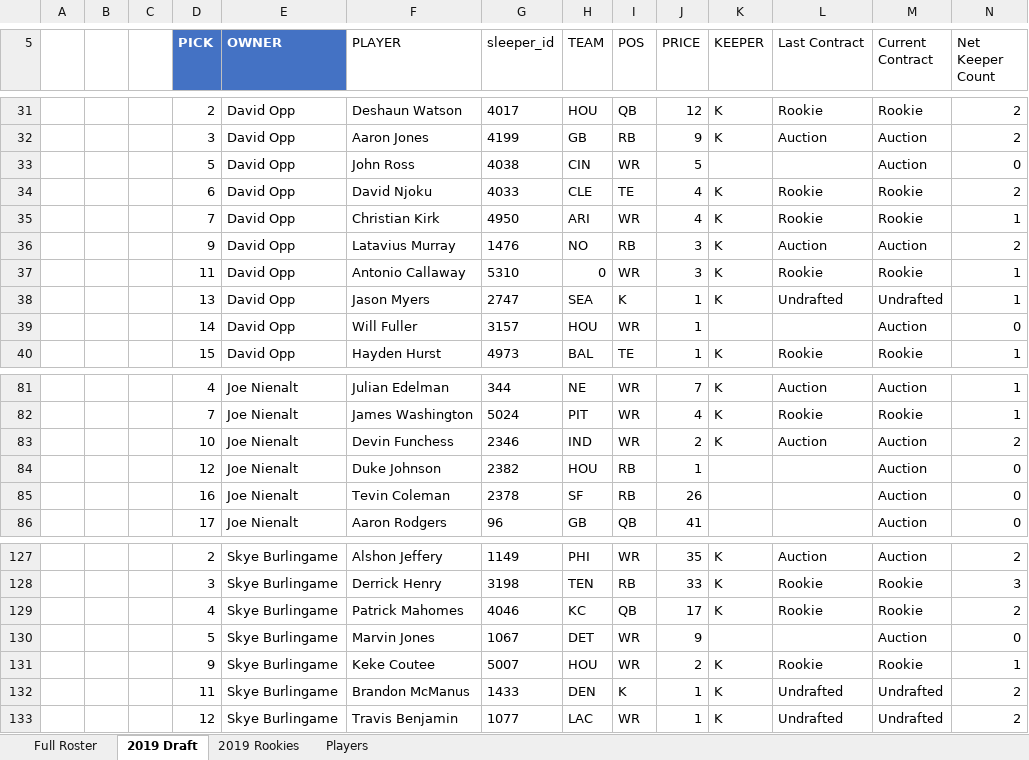
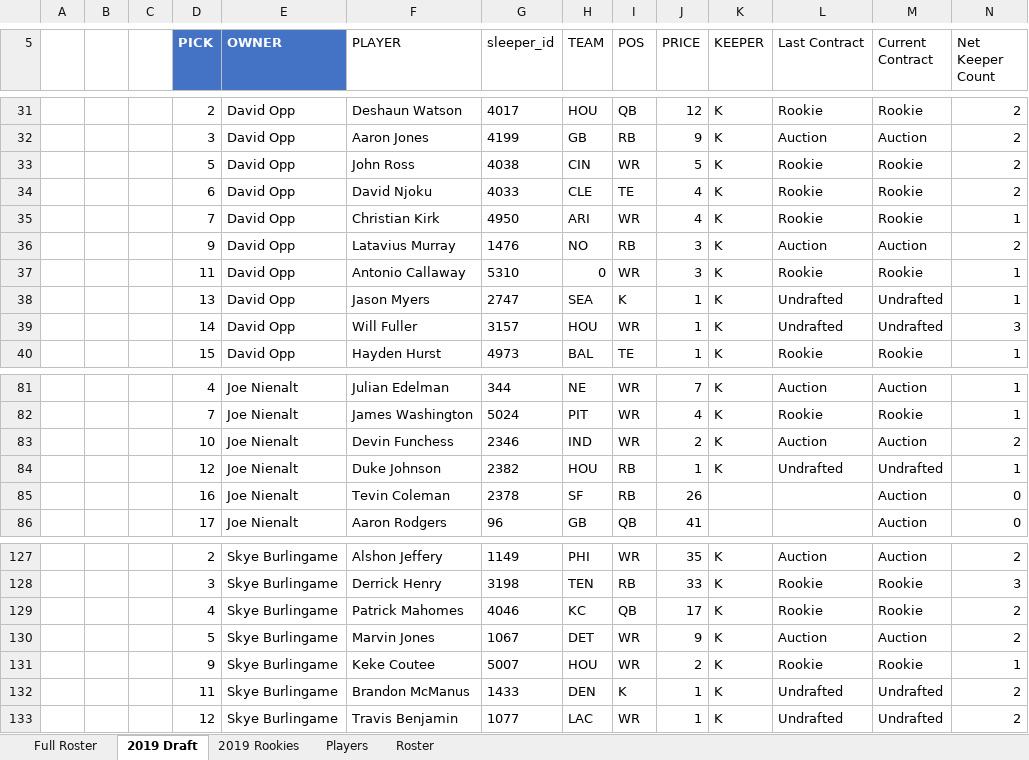
Before and after one commit to apranger/degenerates, an Excel workbook: Degenerates Roster - 2019 Midseason.xlsx, sheet 2019 Draft, drawn as a sheet; only a part is shown, gaps mark what is left out; values as stored, in another font and other column widths than the file's, no borders; table styles not drawn; the diff names each change by its address in the sheet, - before the commit and + after, or states it on an @@ line.

```diff
--- a/Degenerates Roster - 2019 Midseason.xlsx (sheet 2019 Draft)
+++ b/Degenerates Roster - 2019 Midseason.xlsx (sheet 2019 Draft)
@@ sheet tab unhidden: Roster @@
-K33 (KEEPER): (empty)
+K33 (KEEPER): K
-L33 (Last Contract): (empty)
+L33 (Last Contract): Rookie
-M33 (Current Contract): Auction
+M33 (Current Contract): Rookie
-N33 (Net Keeper Count): 0
+N33 (Net Keeper Count): 2
-K39 (KEEPER): (empty)
+K39 (KEEPER): K
-L39 (Last Contract): (empty)
+L39 (Last Contract): Undrafted
-M39 (Current Contract): Auction
+M39 (Current Contract): Undrafted
-N39 (Net Keeper Count): 0
+N39 (Net Keeper Count): 3
-K84 (KEEPER): (empty)
+K84 (KEEPER): K
-L84 (Last Contract): (empty)
+L84 (Last Contract): Undrafted
-M84 (Current Contract): Auction
+M84 (Current Contract): Undrafted
-N84 (Net Keeper Count): 0
+N84 (Net Keeper Count): 1
-K130 (KEEPER): (empty)
+K130 (KEEPER): K
-L130 (Last Contract): (empty)
+L130 (Last Contract): Auction
-N130 (Net Keeper Count): 0
+N130 (Net Keeper Count): 2
```
Also changed, not shown: sheet Full Roster.
